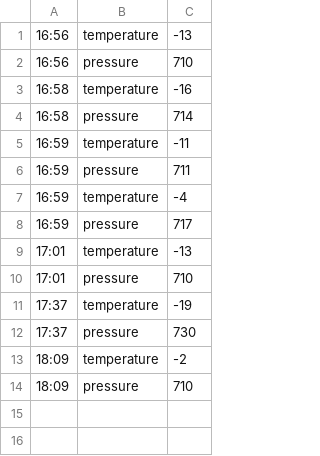
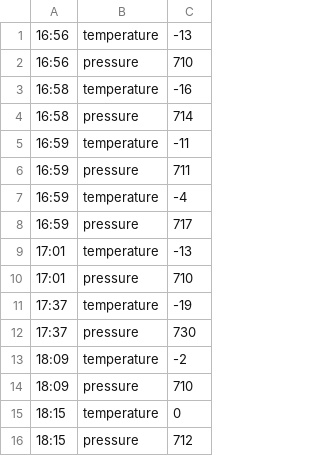
Before and after one commit to X-Oleg/Python-part-1, a CSV file: lecture_4/log.csv, drawn as a sheet.

Commit message:
Python_lecture_work-004

```diff
--- a/lecture_4/log.csv
+++ b/lecture_4/log.csv
@@ -14 +14,3 @@
 18:09; pressure; 710
+18:15; temperature; 0
+18:15; pressure; 712
```
Also changed, not shown: 2 other files.
